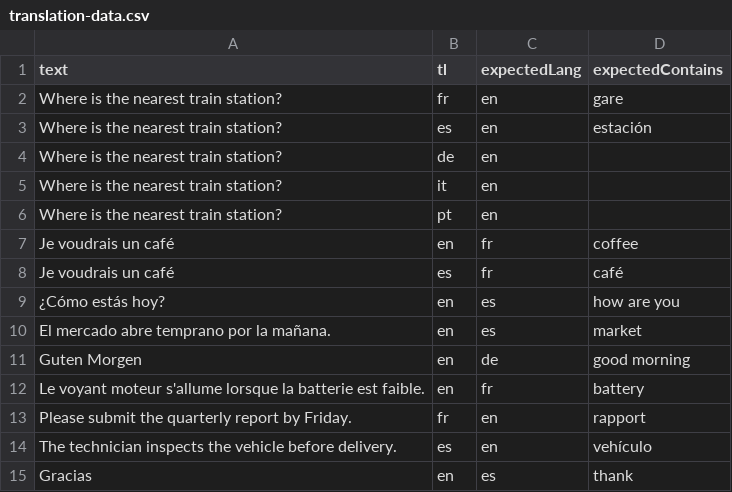
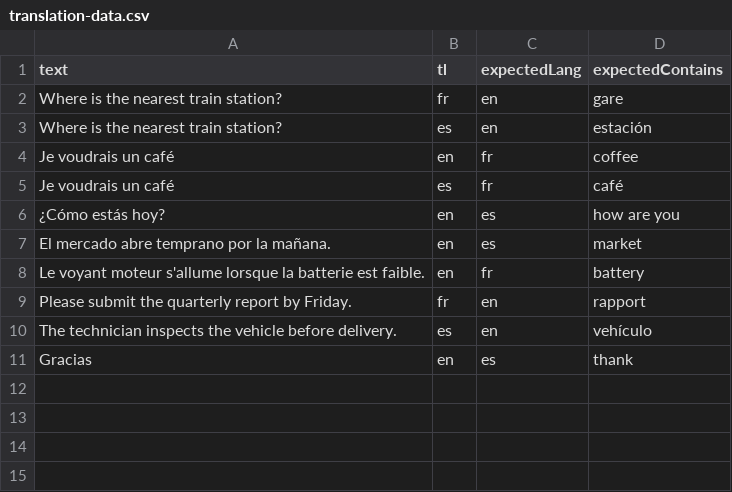
Before and after one commit to chanakyha/sample_files_2, a CSV file: postman/translation-data.csv, drawn as a sheet.

```diff
--- a/postman/translation-data.csv
+++ b/postman/translation-data.csv
@@ -3,5 +3,2 @@ Where is the nearest train station?,fr,en,gare
 Where is the nearest train station?,es,en,estación
-Where is the nearest train station?,de,en,
-Where is the nearest train station?,it,en,
-Where is the nearest train station?,pt,en,
 Je voudrais un café,en,fr,coffee
@@ -10,3 +7,2 @@ Je voudrais un café,es,fr,café
 El mercado abre temprano por la mañana.,en,es,market
-Guten Morgen,en,de,good morning
 Le voyant moteur s'allume lorsque la batterie est faible.,en,fr,battery
```
Also changed, not shown: 11 other files.
